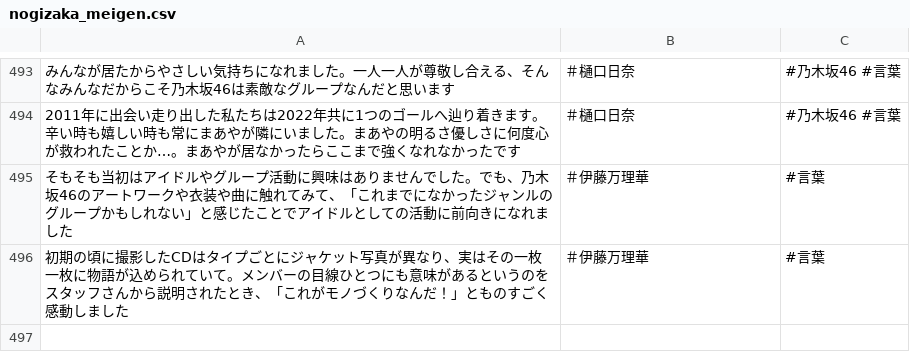
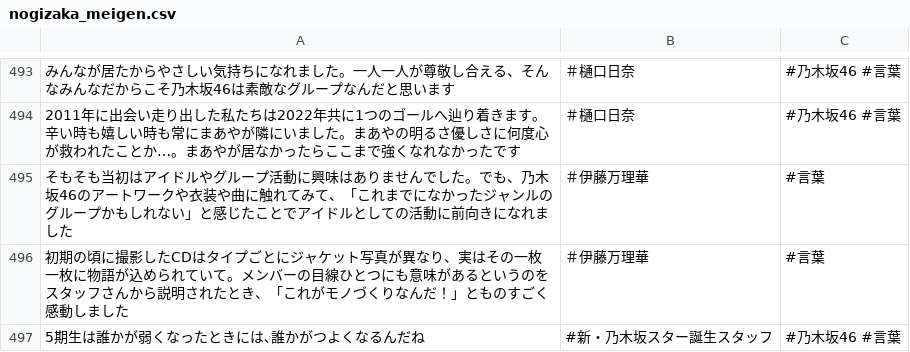
Before and after one commit to tonytani37/nogizaka46_live, a CSV file: nogizaka_meigen.csv, drawn as a sheet; only a part is shown, gaps mark what is left out.

Commit message:
2022/12/26 16:05

```diff
--- a/nogizaka_meigen.csv
+++ b/nogizaka_meigen.csv
@@ -496 +496,2 @@
 初期の頃に撮影したCDはタイプごとにジャケット写真が異なり、実はその一枚一枚に物語が込められていて。メンバーの目線ひとつにも意味があるというのをスタッフさんから説明されたとき、「これがモノづくりなんだ！」とものすごく感動しました,＃伊藤万理華,#言葉
+5期生は誰かが弱くなったときには､誰かがつよくなるんだね,#新・乃木坂スター誕生スタッフ,#乃木坂46 #言葉
```
